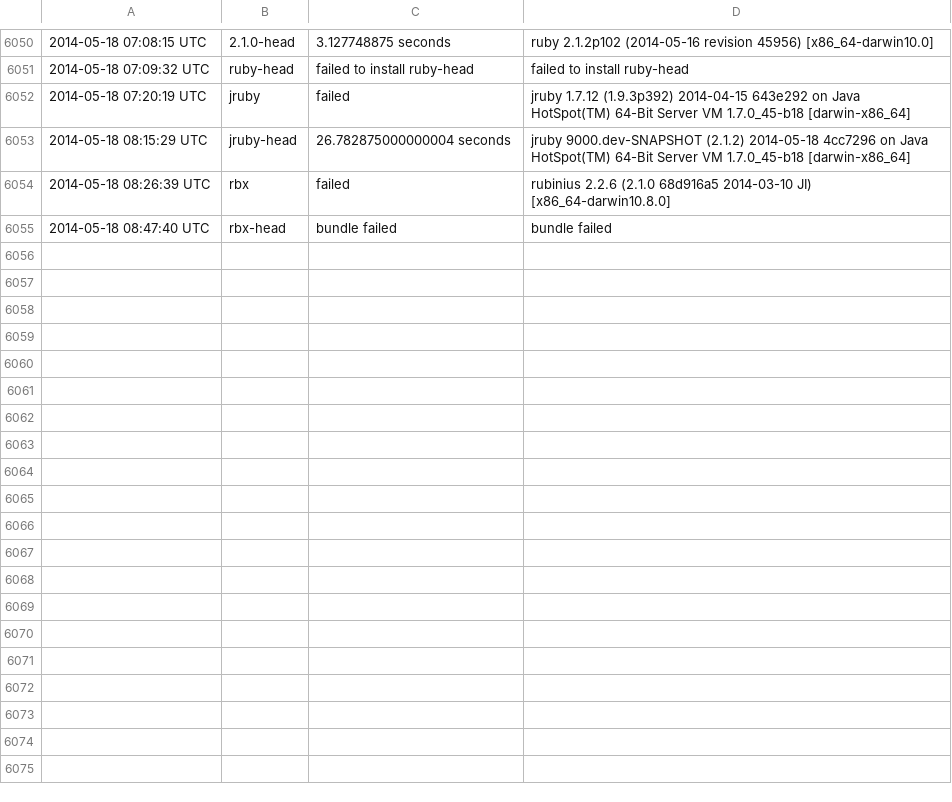
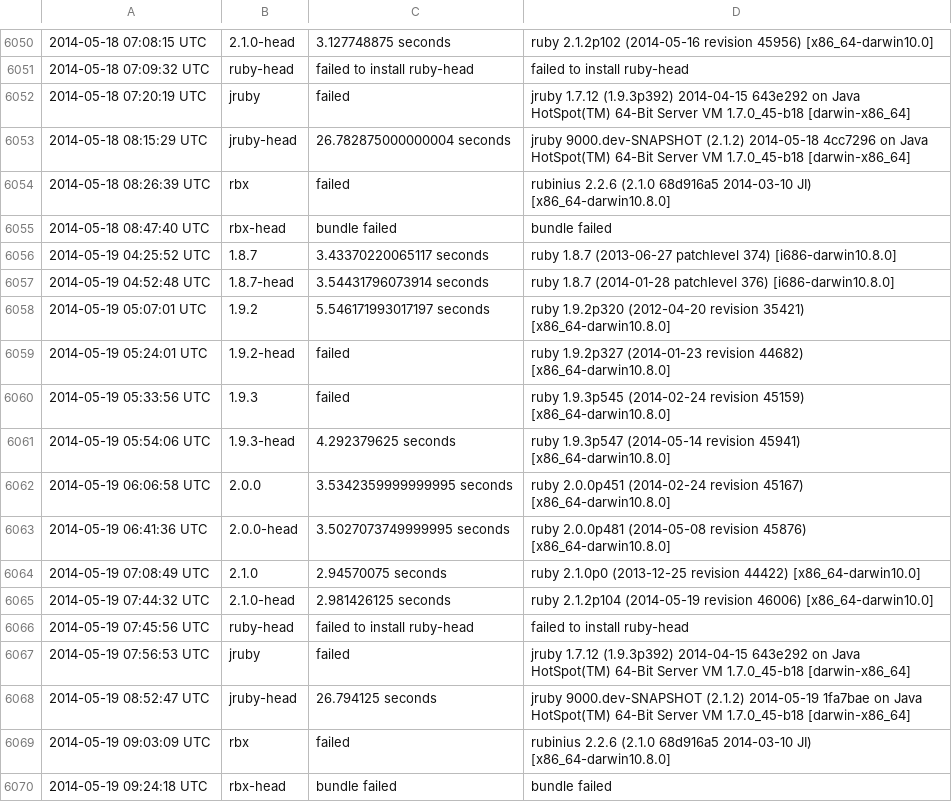
Before and after one commit to brianhempel/isrubyfastyet, a TSV file: results/rails_startup_time_results.tsv, drawn as a sheet; only a part is shown, gaps mark what is left out; the diff names each change by its address in the sheet, - before the commit and + after, or states it on an @@ line.

```diff
--- a/results/rails_startup_time_results.tsv
+++ b/results/rails_startup_time_results.tsv
+row 6056: 2014-05-19 04:25:52 UTC | 1.8.7 | 3.43370220065117 seconds | ruby 1.8.7 (2013-06-27 patchlevel 374) [i686-darwin10.8.0]
+row 6057: 2014-05-19 04:52:48 UTC | 1.8.7-head | 3.54431796073914 seconds | ruby 1.8.7 (2014-01-28 patchlevel 376) [i686-darwin10.8.0]
+row 6058: 2014-05-19 05:07:01 UTC | 1.9.2 | 5.546171993017197 seconds | ruby 1.9.2p320 (2012-04-20 revision 35421) [x86_64-darwin10.8.0]
+row 6059: 2014-05-19 05:24:01 UTC | 1.9.2-head | failed | ruby 1.9.2p327 (2014-01-23 revision 44682) [x86_64-darwin10.8.0]
+row 6060: 2014-05-19 05:33:56 UTC | 1.9.3 | failed | ruby 1.9.3p545 (2014-02-24 revision 45159) [x86_64-darwin10.8.0]
+row 6061: 2014-05-19 05:54:06 UTC | 1.9.3-head | 4.292379625 seconds | ruby 1.9.3p547 (2014-05-14 revision 45941) [x86_64-darwin10.8.0]
+row 6062: 2014-05-19 06:06:58 UTC | 2.0.0 | 3.5342359999999995 seconds | ruby 2.0.0p451 (2014-02-24 revision 45167) [x86_64-darwin10.8.0]
+row 6063: 2014-05-19 06:41:36 UTC | 2.0.0-head | 3.5027073749999995 seconds | ruby 2.0.0p481 (2014-05-08 revision 45876) [x86_64-darwin10.8.0]
+row 6064: 2014-05-19 07:08:49 UTC | 2.1.0 | 2.94570075 seconds | ruby 2.1.0p0 (2013-12-25 revision 44422) [x86_64-darwin10.0]
+row 6065: 2014-05-19 07:44:32 UTC | 2.1.0-head | 2.981426125 seconds | ruby 2.1.2p104 (2014-05-19 revision 46006) [x86_64-darwin10.0]
+row 6066: 2014-05-19 07:45:56 UTC | ruby-head | failed to install ruby-head | failed to install ruby-head
+row 6067: 2014-05-19 07:56:53 UTC | jruby | failed | jruby 1.7.12 (1.9.3p392) 2014-04-15 643e292 on Java HotSpot(TM) 64-Bit Server VM 1.7.0_45-b18 [darwin-x86_64]
+row 6068: 2014-05-19 08:52:47 UTC | jruby-head | 26.794125 seconds | jruby 9000.dev-SNAPSHOT (2.1.2) 2014-05-19 1fa7bae on Java HotSpot(TM) 64-Bit Server VM 1.7.0_45-b18 [darwin-x86_64]
+row 6069: 2014-05-19 09:03:09 UTC | rbx | failed | rubinius 2.2.6 (2.1.0 68d916a5 2014-03-10 JI) [x86_64-darwin10.8.0]
+row 6070: 2014-05-19 09:24:18 UTC | rbx-head | bundle failed | bundle failed
```
Also changed, not shown: results/rails_memory_usage_results.tsv, results/rails_requests_per_second_results.tsv, 1 other file.
